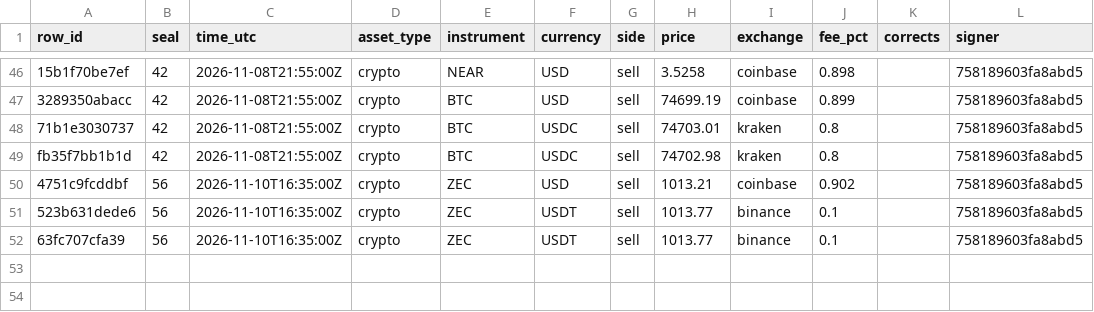
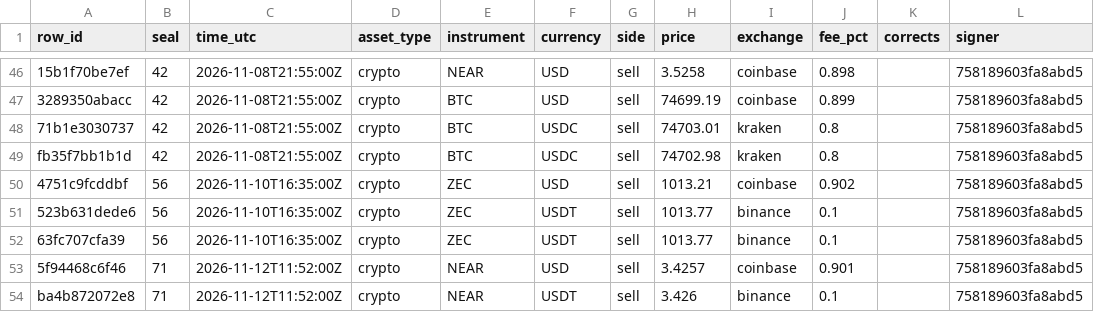
Before and after one commit to Botsfolio/trading-records, a CSV file: real-money/latest.csv, drawn as a sheet; only a part is shown, gaps mark what is left out.

Commit message:
Seal 000071

```diff
--- a/real-money/latest.csv
+++ b/real-money/latest.csv
@@ -52 +52,3 @@ fb35f7bb1b1d,42,2026-11-08T21:55:00Z,crypto,BTC,USDC,sell,74702.98,kraken,0.8,,7
 63fc707cfa39,56,2026-11-10T16:35:00Z,crypto,ZEC,USDT,sell,1013.77,binance,0.1,,758189603fa8abd5
+5f94468c6f46,71,2026-11-12T11:52:00Z,crypto,NEAR,USD,sell,3.4257,coinbase,0.901,,758189603fa8abd5
+ba4b872072e8,71,2026-11-12T11:52:00Z,crypto,NEAR,USDT,sell,3.426,binance,0.1,,758189603fa8abd5
```
Also changed, not shown: copy-trading-battle/latest.csv, paper/latest.csv, 7 other files.
